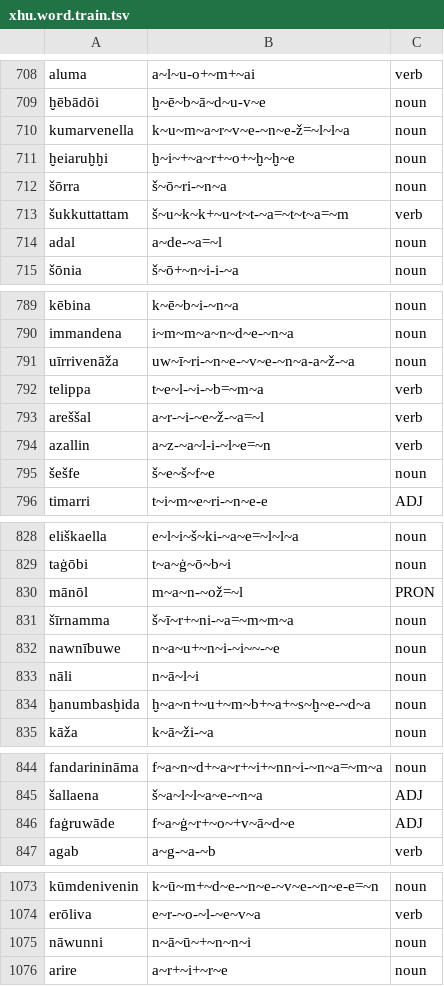
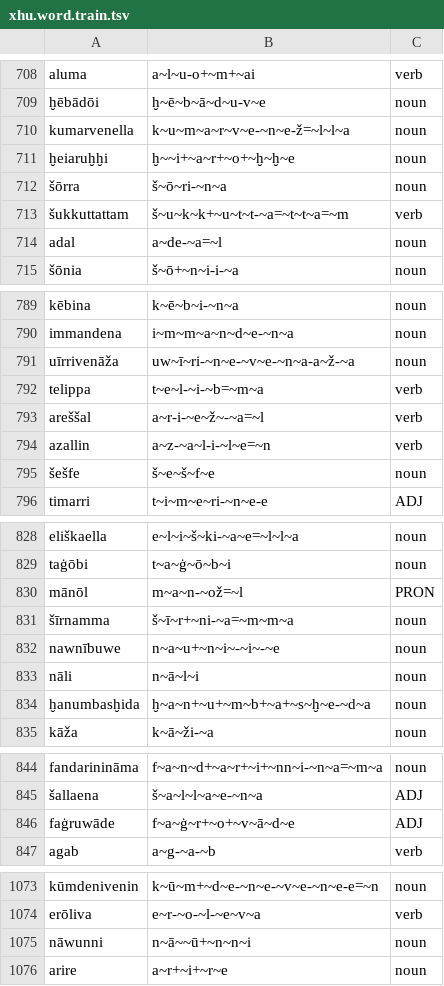
Before and after one commit to Innokentii-Smirnov/NeuralCanonicalSegmentation, a TSV file: aligned_data/Levenshtein/Hurrian/xhu.word.train.tsv, drawn as a sheet; only a part is shown, gaps mark what is left out; the diff covers the shown part only.

```diff
--- a/aligned_data/Levenshtein/Hurrian/xhu.word.train.tsv
+++ b/aligned_data/Levenshtein/Hurrian/xhu.word.train.tsv
@@ -710,3 +710,3 @@ aluma	a~l~u-o+~m+~ai	verb
 kumarvenella	k~u~m~a~r~v~e-~n~e-ž=~l~l~a	noun
-ḫeiaruḫḫi	ḫ~i~+~a~r+~o+~ḫ~ḫ~e	noun
+ḫeiaruḫḫi	ḫ~~i+~a~r+~o+~ḫ~ḫ~e	noun
 šōrra	š~ō~ri-~n~a	noun
@@ -792,3 +792,3 @@ uīrrivenāža	uw~ī~ri-~n~e-~v~e-~n~a-a~ž-~a	noun
 telippa	t~e~l-~i-~b=~m~a	verb
-areššal	a~r-~i-~e~ž-~a=~l	verb
+areššal	a~r-i-~e~ž~-~a=~l	verb
 azallin	a~z-~a~l-i-~l~e=~n	verb
@@ -831,3 +831,3 @@ mānōl	m~a~n-~ož=~l	PRON
 šīrnamma	š~ī~r+~ni-~a=~m~m~a	noun
-nawnībuwe	n~a~u+~n~i-~i~~-~e	noun
+nawnībuwe	n~a~u+~n~i~-~i~-~e	noun
 nāli	n~ā~l~i	noun
@@ -845,3 +845,3 @@ fandarinināma	f~a~n~d+~a~r+~i+~nn~i-~n~a=~m~a	noun
 šallaena	š~a~l~l~a~e-~n~a	ADJ
-faġruwāde	f~a~ġ~r+~o~+v~ā~d~e	ADJ
+faġruwāde	f~a~ġ~r+~o+~v~ā~d~e	ADJ
 agab	a~g-~a-~b	verb
@@ -1074,3 +1074,3 @@ kūmdenivenin	k~ū~m+~d~e-~n~e-~v~e-~n~e-e=~n	noun
 erōliva	e~r-~o-~l-~e~v~a	verb
-nāwunni	n~ā~ū~+~n~n~i	noun
+nāwunni	n~ā~~ū+~n~n~i	noun
 arire	a~r+~i+~r~e	noun
```
Also changed, not shown: 23 edited cells elsewhere in this file, aligned_data/Levenshtein/Hurrian/xhu.word.dev.tsv, 5 other files.
